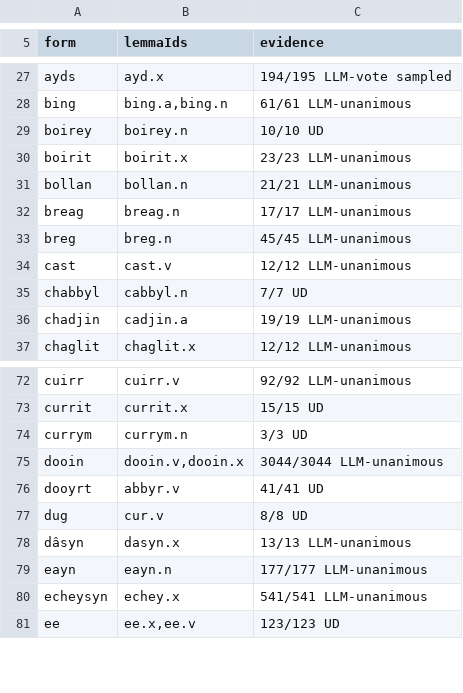
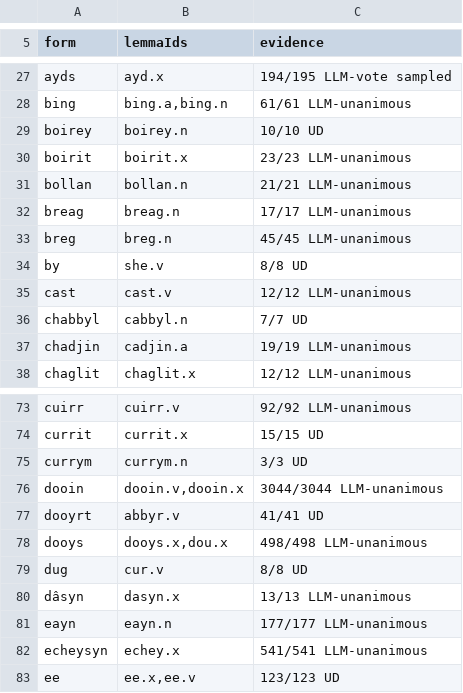
Before and after one commit to david-allison/manx-lemma-data, a TSV file: lemma.overrides.tsv, drawn as a sheet; only a part is shown, gaps mark what is left out; the diff names each change by its address in the sheet, - before the commit and + after, or states it on an @@ line.

Commit message:
sidecar: dooys read corpus-wide - the blacken guess retires
The dictionary's corpus panel showed dooys at 508 uses, 7 sure: the
synthetic doo.v candidate (dooys parsed as doo + -ys) held every
unvoted line as a potential 'will blacken', and the campaign had only
sampled the form (19 verdicts, split between the dooys.x and dou.x
spellings before their equivalence).

All 498 translated lines read, unanimous: the pronoun, never the verb.
The 19 old split rows are re-keyed to the merged group, the form adopts
corpus-wide (dooys -> dooys.x,dou.x), and the freshness meter stays at
zero with the new row under watch.

```diff
--- a/lemma.overrides.tsv
+++ b/lemma.overrides.tsv
+row 34: by | she.v | 8/8 UD
+row 78: dooys | dooys.x,dou.x | 498/498 LLM-unanimous
```
Also changed, not shown: lemma.overrides.candidates.tsv, 1 other file.
